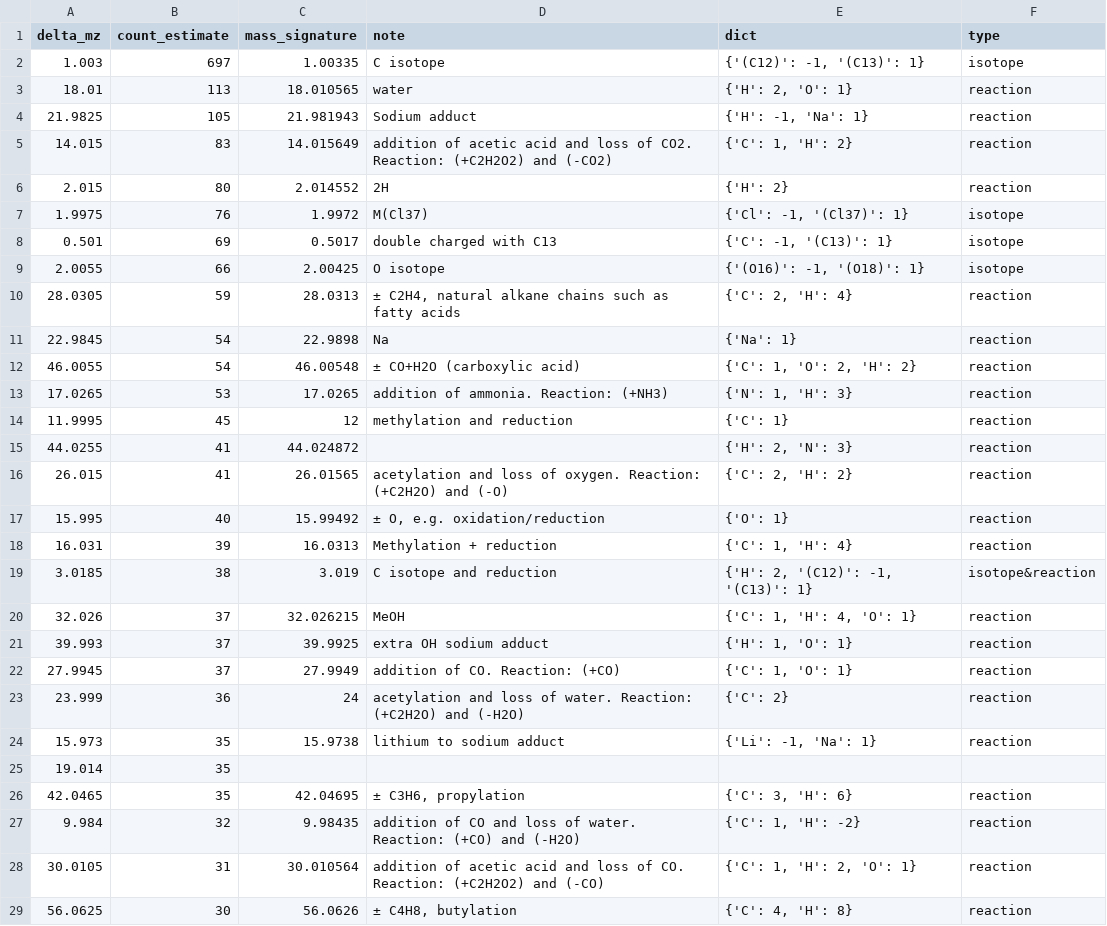
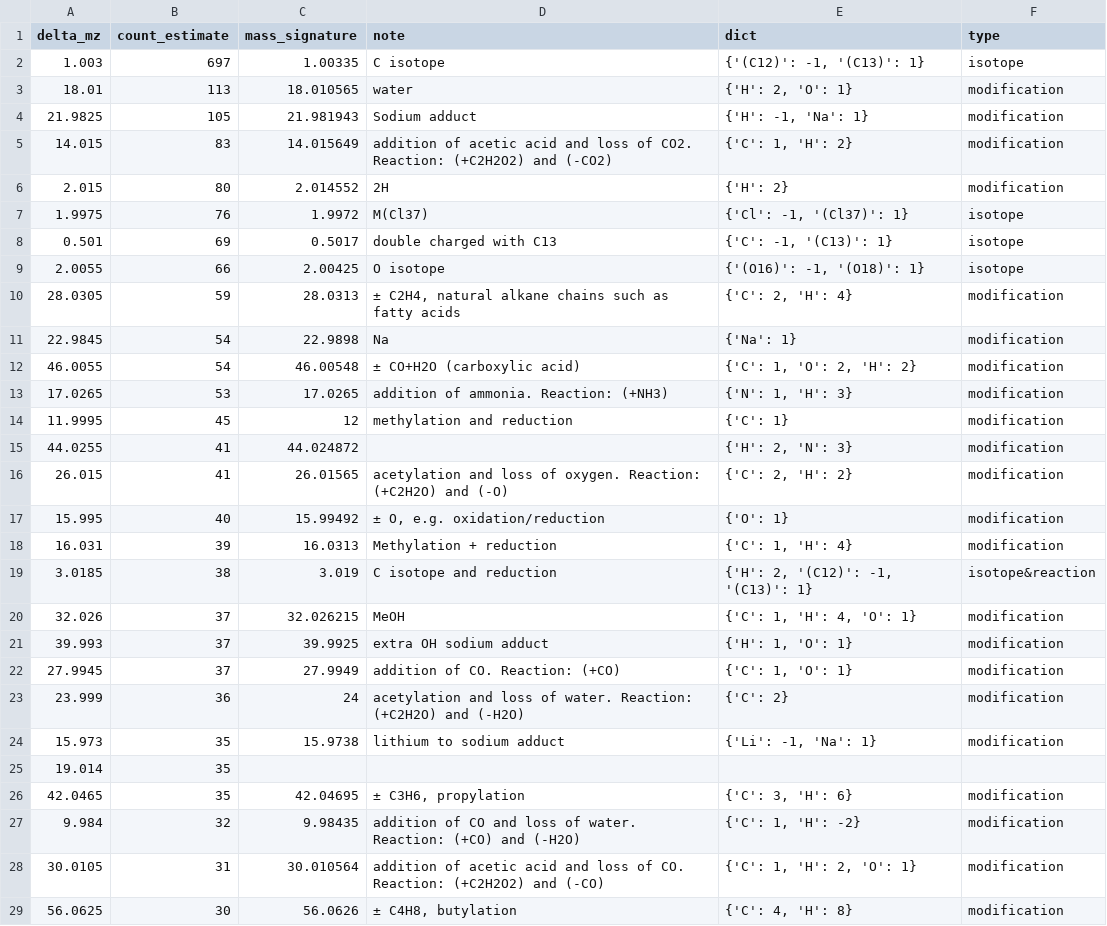
Before and after one commit to shuzhao-li-lab/mass2chem, a TSV file: mass2chem/source_data/top_frequent_delta_mz_tof_pos.tsv, drawn as a sheet; only a part is shown; the diff covers the shown part only.

```diff
--- a/mass2chem/source_data/top_frequent_delta_mz_tof_pos.tsv
+++ b/mass2chem/source_data/top_frequent_delta_mz_tof_pos.tsv
@@ -2,6 +2,6 @@ delta_mz	count_estimate	mass_signature	note	dict	type
 1.003	697	1.00335	C isotope	"{'(C12)': -1, '(C13)': 1}"	isotope
-18.01	113	18.010565	water	"{'H': 2, 'O': 1}"	reaction
-21.9825	105	21.981943	Sodium adduct	"{'H': -1, 'Na': 1}"	reaction
-14.015	83	14.015649	addition of acetic acid and loss of CO2. Reaction: (+C2H2O2) and (-CO2)	"{'C': 1, 'H': 2}"	reaction
-2.015	80	2.014552	2H	{'H': 2}	reaction
+18.01	113	18.010565	water	"{'H': 2, 'O': 1}"	modification
+21.9825	105	21.981943	Sodium adduct	"{'H': -1, 'Na': 1}"	modification
+14.015	83	14.015649	addition of acetic acid and loss of CO2. Reaction: (+C2H2O2) and (-CO2)	"{'C': 1, 'H': 2}"	modification
+2.015	80	2.014552	2H	{'H': 2}	modification
 1.9975	76	1.9972	M(Cl37)	"{'Cl': -1, '(Cl37)': 1}"	isotope
@@ -9,21 +9,21 @@ delta_mz	count_estimate	mass_signature	note	dict	type
 2.0055	66	2.00425	O isotope	"{'(O16)': -1, '(O18)': 1}"	isotope
-28.0305	59	28.0313	"± C2H4, natural alkane chains such as fatty acids"	"{'C': 2, 'H': 4}"	reaction
-22.9845	54	22.9898	Na	{'Na': 1}	reaction
-46.0055	54	46.00548	± CO+H2O (carboxylic acid)	"{'C': 1, 'O': 2, 'H': 2}"	reaction
-17.0265	53	17.0265	addition of ammonia. Reaction: (+NH3)	"{'N': 1, 'H': 3}"	reaction
-11.9995	45	12	methylation and reduction	{'C': 1}	reaction
-44.0255	41	44.024872		"{'H': 2, 'N': 3}"	reaction
-26.015	41	26.01565	acetylation and loss of oxygen. Reaction: (+C2H2O) and (-O)	"{'C': 2, 'H': 2}"	reaction
-15.995	40	15.99492	"± O, e.g. oxidation/reduction"	{'O': 1}	reaction
-16.031	39	16.0313	Methylation + reduction	"{'C': 1, 'H': 4}"	reaction
+28.0305	59	28.0313	"± C2H4, natural alkane chains such as fatty acids"	"{'C': 2, 'H': 4}"	modification
+22.9845	54	22.9898	Na	{'Na': 1}	modification
+46.0055	54	46.00548	± CO+H2O (carboxylic acid)	"{'C': 1, 'O': 2, 'H': 2}"	modification
+17.0265	53	17.0265	addition of ammonia. Reaction: (+NH3)	"{'N': 1, 'H': 3}"	modification
+11.9995	45	12	methylation and reduction	{'C': 1}	modification
+44.0255	41	44.024872		"{'H': 2, 'N': 3}"	modification
+26.015	41	26.01565	acetylation and loss of oxygen. Reaction: (+C2H2O) and (-O)	"{'C': 2, 'H': 2}"	modification
+15.995	40	15.99492	"± O, e.g. oxidation/reduction"	{'O': 1}	modification
+16.031	39	16.0313	Methylation + reduction	"{'C': 1, 'H': 4}"	modification
 3.0185	38	3.019	C isotope and reduction	"{'H': 2, '(C12)': -1, '(C13)': 1}"	isotope&reaction
-32.026	37	32.026215	MeOH	"{'C': 1, 'H': 4, 'O': 1}"	reaction
-39.993	37	39.9925	extra OH sodium adduct	"{'H': 1, 'O': 1}"	reaction
-27.9945	37	27.9949	addition of CO. Reaction: (+CO)	"{'C': 1, 'O': 1}"	reaction
-23.999	36	24	acetylation and loss of water. Reaction: (+C2H2O) and (-H2O)	{'C': 2}	reaction
-15.973	35	15.9738	lithium to sodium adduct	"{'Li': -1, 'Na': 1}"	reaction
+32.026	37	32.026215	MeOH	"{'C': 1, 'H': 4, 'O': 1}"	modification
+39.993	37	39.9925	extra OH sodium adduct	"{'H': 1, 'O': 1}"	modification
+27.9945	37	27.9949	addition of CO. Reaction: (+CO)	"{'C': 1, 'O': 1}"	modification
+23.999	36	24	acetylation and loss of water. Reaction: (+C2H2O) and (-H2O)	{'C': 2}	modification
+15.973	35	15.9738	lithium to sodium adduct	"{'Li': -1, 'Na': 1}"	modification
 19.014	35				
-42.0465	35	42.04695	"± C3H6, propylation"	"{'C': 3, 'H': 6}"	reaction
-9.984	32	9.98435	addition of CO and loss of water. Reaction: (+CO) and (-H2O)	"{'C': 1, 'H': -2}"	reaction
-30.0105	31	30.010564	addition of acetic acid and loss of CO. Reaction: (+C2H2O2) and (-CO)	"{'C': 1, 'H': 2, 'O': 1}"	reaction
-56.0625	30	56.0626	"± C4H8, butylation"	"{'C': 4, 'H': 8}"	reaction
+42.0465	35	42.04695	"± C3H6, propylation"	"{'C': 3, 'H': 6}"	modification
+9.984	32	9.98435	addition of CO and loss of water. Reaction: (+CO) and (-H2O)	"{'C': 1, 'H': -2}"	modification
+30.0105	31	30.010564	addition of acetic acid and loss of CO. Reaction: (+C2H2O2) and (-CO)	"{'C': 1, 'H': 2, 'O': 1}"	modification
+56.0625	30	56.0626	"± C4H8, butylation"	"{'C': 4, 'H': 8}"	modification
```
Also changed, not shown: 28 edited cells elsewhere in this file, mass2chem/source_data/top_frequent_delta_mz_orbi_neg.tsv, mass2chem/source_data/top_frequent_delta_mz_orbi_pos.tsv, 5 other files.
